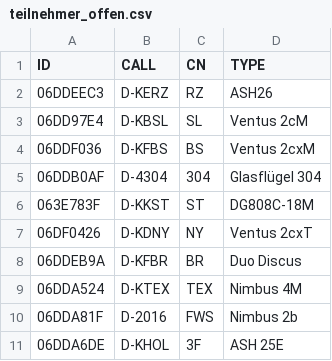
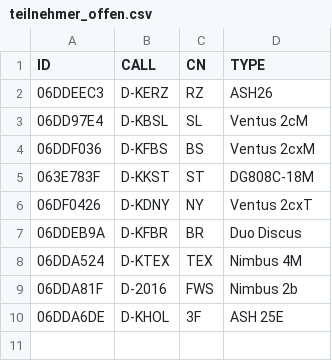
Before and after one commit to Scumi/VF_Bronkow, a CSV file: teilnehmer_offen.csv, drawn as a sheet; the diff names each change by its address in the sheet, - before the commit and + after, or states it on an @@ line.

```diff
--- a/teilnehmer_offen.csv
+++ b/teilnehmer_offen.csv
-row 5: 06DDB0AF | D-4304 | 304 | Glasflügel 304
```
Also changed, not shown: teilnehmer.csv, teilnehmer_club.csv, 2 other files.
